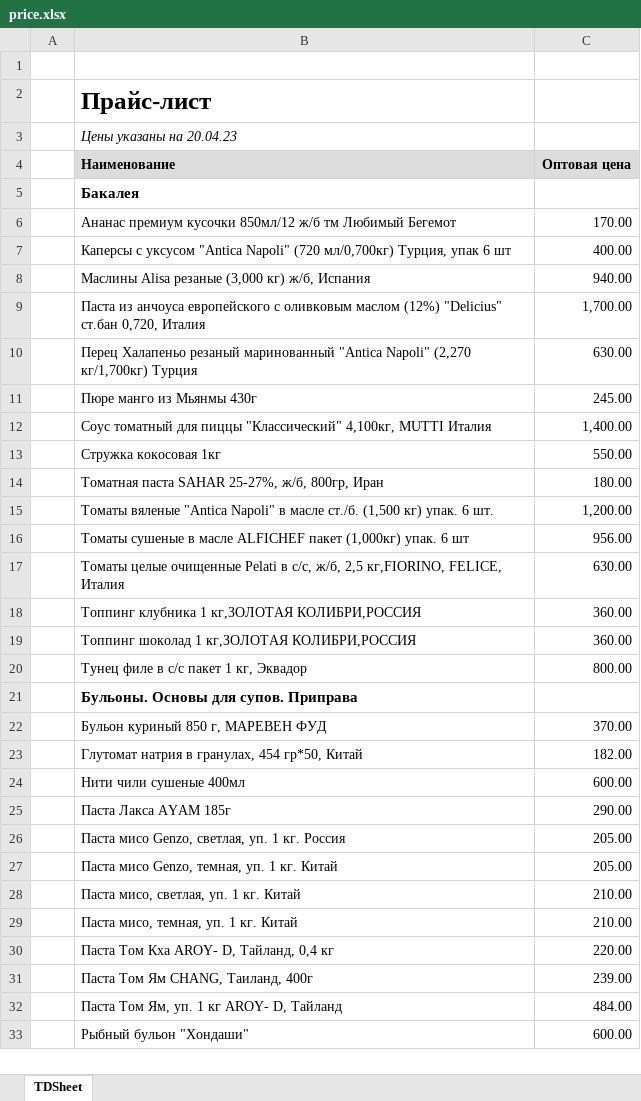
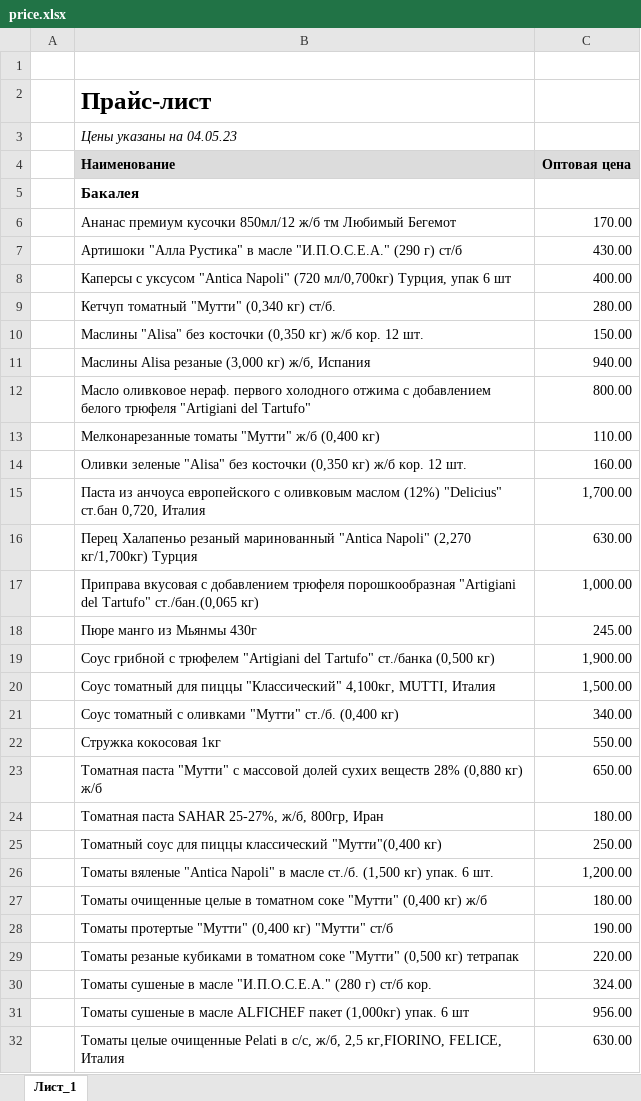
Before and after one commit to khasanov2307/tg2, an Excel workbook: price.xlsx, sheet Лист_1, drawn as a sheet; only a part is shown; the shorter side is filled out with more unchanged rows; values as stored, in another font and other column widths than the file's, no borders; charts and pictures not drawn; removed rows and columns are numbered as before the commit, all else as after; the diff covers the shown part only; the diff names each change by its address in the sheet, - before the commit and + after, or states it on an @@ line.

```diff
--- a/price.xlsx (sheet Лист_1)
+++ b/price.xlsx (sheet Лист_1)
-sheet tab: TDSheet
+sheet tab: Лист_1
-B3 (Наименование): Цены указаны на 20.04.23
+B3 (Наименование): Цены указаны на 04.05.23
+row 7:  | Артишоки "Алла Рустика" в масле "И.П.О.С.Е.А." (290 г) ст/б | 430.00
+row 9:  | Кетчуп томатный "Мутти" (0,340 кг) ст/б. | 280.00
+row 10:  | Маслины "Alisa" без косточки (0,350 кг) ж/б кор. 12 шт. | 150.00
+row 12:  | Масло оливковое нераф. первого холодного отжима с добавлением белого трюфеля "Artigiani del Tartufo" | 800.00
+row 13:  | Мелконарезанные томаты "Мутти" ж/б (0,400 кг) | 110.00
+row 14:  | Оливки зеленые "Alisa" без косточки (0,350 кг) ж/б кор. 12 шт. | 160.00
+row 17:  | Приправа вкусовая с добавлением трюфеля порошкообразная "Artigiani del Tartufo" ст./бан.(0,065 кг) | 1,000.00
-row 12:  | Соус томатный для пиццы "Классический" 4,100кг, MUTTI Италия | 1,400.00
+row 19:  | Соус грибной с трюфелем "Artigiani del Tartufo" ст./банка (0,500 кг) | 1,900.00
+row 20:  | Соус томатный для пиццы "Классический" 4,100кг, MUTTI, Италия | 1,500.00
+row 21:  | Соус томатный с оливками "Мутти" ст./б. (0,400 кг) | 340.00
+row 23:  | Томатная паста "Мутти" с массовой долей сухих веществ 28% (0,880 кг) ж/б | 650.00
+row 25:  | Томатный соус для пиццы классический "Мутти"(0,400 кг) | 250.00
+row 27:  | Томаты очищенные целые в томатном соке "Мутти" (0,400 кг) ж/б | 180.00
+row 28:  | Томаты протертые "Мутти" (0,400 кг) "Мутти" ст/б | 190.00
+row 29:  | Томаты резаные кубиками в томатном соке "Мутти" (0,500 кг) тетрапак | 220.00
+row 30:  | Томаты сушеные в масле "И.П.О.С.Е.А." (280 г) ст/б кор. | 324.00
```
Also changed, not shown: 15 added rows, 11 removed rows and 10 edited cells elsewhere in this sheet, charts or pictures, 1 other file.
